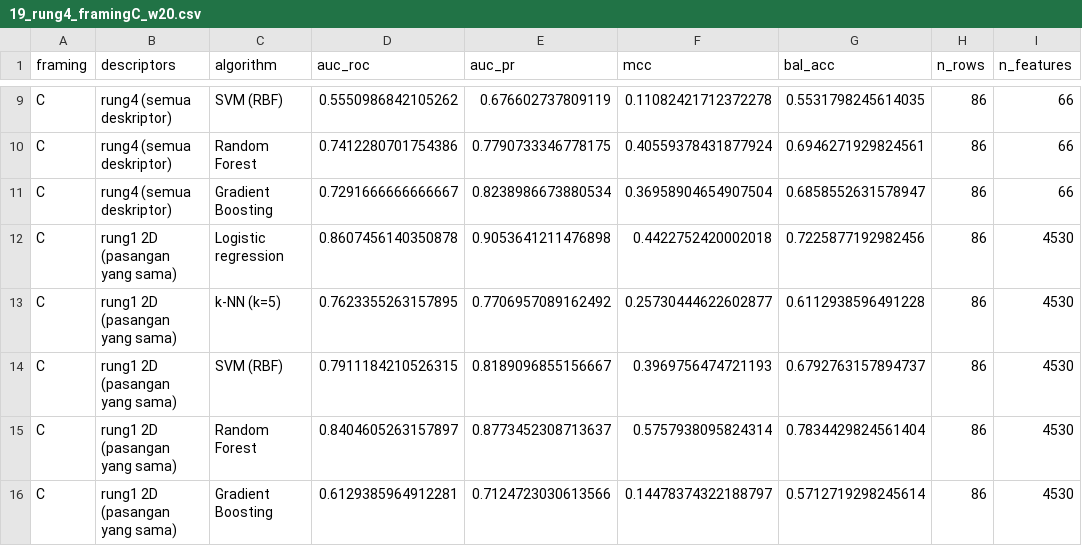
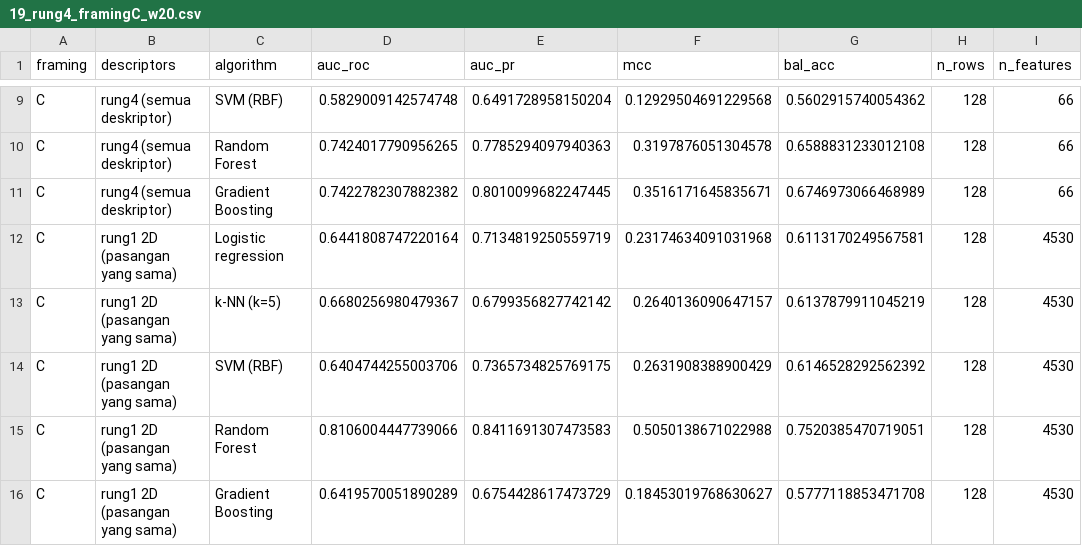
Before and after one commit to ismankrn/qsar-md-ache-cliffs, a CSV file: results/19_rung4_framingC_w20.csv, drawn as a sheet; only a part is shown, gaps mark what is left out; the diff covers the shown part only; the diff names each change by its address in the sheet, - before the commit and + after, or states it on an @@ line.

```diff
--- a/results/19_rung4_framingC_w20.csv
+++ b/results/19_rung4_framingC_w20.csv
-D9 (auc_roc): 0.5550986842105262
+D9 (auc_roc): 0.5829009142574748
-E9 (auc_pr): 0.676602737809119
+E9 (auc_pr): 0.6491728958150204
-F9 (mcc): 0.11082421712372278
+F9 (mcc): 0.12929504691229568
-G9 (bal_acc): 0.5531798245614035
+G9 (bal_acc): 0.5602915740054362
-H9:H16 (n_rows): 86
+H9:H16 (n_rows): 128
-D10 (auc_roc): 0.7412280701754386
+D10 (auc_roc): 0.7424017790956265
-E10 (auc_pr): 0.7790733346778175
+E10 (auc_pr): 0.7785294097940363
-F10 (mcc): 0.40559378431877924
+F10 (mcc): 0.3197876051304578
-G10 (bal_acc): 0.6946271929824561
+G10 (bal_acc): 0.6588831233012108
-D11 (auc_roc): 0.7291666666666667
+D11 (auc_roc): 0.7422782307882382
-E11 (auc_pr): 0.8238986673880534
+E11 (auc_pr): 0.8010099682247445
-F11 (mcc): 0.36958904654907504
+F11 (mcc): 0.3516171645835671
-G11 (bal_acc): 0.6858552631578947
+G11 (bal_acc): 0.6746973066468989
-D12 (auc_roc): 0.8607456140350878
+D12 (auc_roc): 0.6441808747220164
-E12 (auc_pr): 0.9053641211476898
+E12 (auc_pr): 0.7134819250559719
-F12 (mcc): 0.4422752420002018
+F12 (mcc): 0.23174634091031968
-G12 (bal_acc): 0.7225877192982456
+G12 (bal_acc): 0.6113170249567581
-D13 (auc_roc): 0.7623355263157895
+D13 (auc_roc): 0.6680256980479367
-E13 (auc_pr): 0.7706957089162492
+E13 (auc_pr): 0.6799356827742142
-F13 (mcc): 0.25730444622602877
+F13 (mcc): 0.2640136090647157
-G13 (bal_acc): 0.6112938596491228
+G13 (bal_acc): 0.6137879911045219
-D14 (auc_roc): 0.7911184210526315
+D14 (auc_roc): 0.6404744255003706
-E14 (auc_pr): 0.8189096855156667
+E14 (auc_pr): 0.7365734825769175
-F14 (mcc): 0.3969756474721193
+F14 (mcc): 0.2631908388900429
-G14 (bal_acc): 0.6792763157894737
+G14 (bal_acc): 0.6146528292562392
-D15 (auc_roc): 0.8404605263157897
+D15 (auc_roc): 0.8106004447739066
-E15 (auc_pr): 0.8773452308713637
+E15 (auc_pr): 0.8411691307473583
-F15 (mcc): 0.5757938095824314
+F15 (mcc): 0.5050138671022988
-G15 (bal_acc): 0.7834429824561404
+G15 (bal_acc): 0.7520385470719051
-D16 (auc_roc): 0.6129385964912281
+D16 (auc_roc): 0.6419570051890289
-E16 (auc_pr): 0.7124723030613566
+E16 (auc_pr): 0.6754428617473729
-F16 (mcc): 0.14478374322188797
+F16 (mcc): 0.18453019768630627
-G16 (bal_acc): 0.5712719298245614
+G16 (bal_acc): 0.5777118853471708
```
Also changed, not shown: 5 added rows and 35 edited cells elsewhere in this file, results/19_rung4_benchmark_w20.csv, results/19_rung4_framingA_w20.csv, 7 other files.
